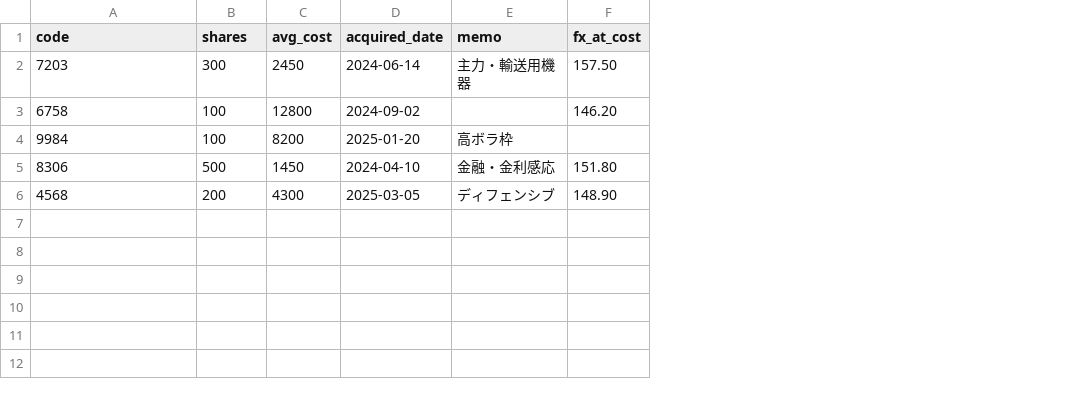
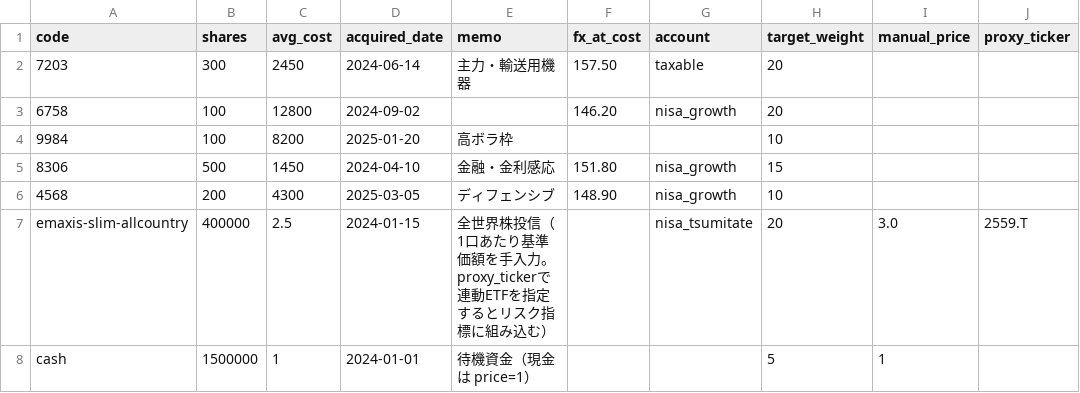
Before and after one commit to nigoh/stock_hacker, a CSV file: analysis/templates/portfolio-example.csv, drawn as a sheet; the diff names each change by its address in the sheet, - before the commit and + after, or states it on an @@ line.

```diff
--- a/analysis/templates/portfolio-example.csv
+++ b/analysis/templates/portfolio-example.csv
+column G (account), rows 2-6: taxable | nisa_growth |  | nisa_growth | nisa_growth
+column H (target_weight), rows 2-6: 20 | 20 | 10 | 15 | 10
+column I (manual_price), empty
+column J (proxy_ticker), empty
+row 7: emaxis-slim-allcountry | 400000 | 2.5 | 2024-01-15 | 全世界株投信（1口あたり基準価額を手入力。proxy_tickerで連動ETFを指定するとリスク指標に組み込む） |  | nisa_tsumitate | 20 | 3.0 | 2559.T
+row 8: cash | 1500000 | 1 | 2024-01-01 | 待機資金（現金は price=1） |  |  | 5 | 1
```
Also changed, not shown: 49 other files.
